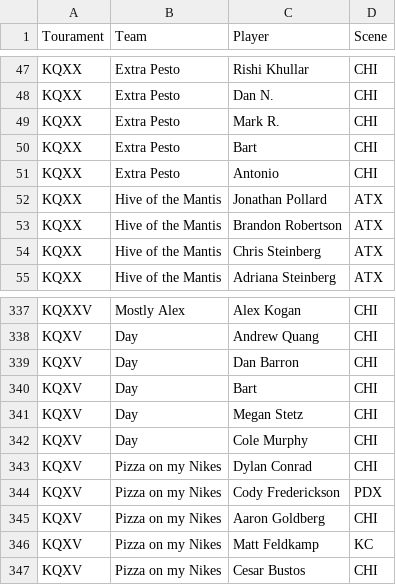
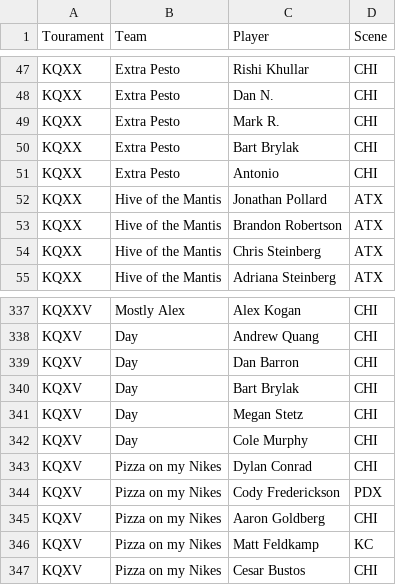
Before and after one commit to dshupp/KQTrueSkill, a CSV file: KQTrueSkill/datasets/Midwest players.csv, drawn as a sheet; only a part is shown, gaps mark what is left out.

```diff
--- a/KQTrueSkill/datasets/Midwest players.csv
+++ b/KQTrueSkill/datasets/Midwest players.csv
@@ -49,3 +49,3 @@ KQXX,Extra Pesto,Dan N.,CHI
 KQXX,Extra Pesto,Mark R.,CHI
-KQXX,Extra Pesto,Bart,CHI
+KQXX,Extra Pesto,Bart Brylak,CHI
 KQXX,Extra Pesto,Antonio,CHI
@@ -339,3 +339,3 @@ KQXV,Day,Andrew Quang,CHI
 KQXV,Day,Dan Barron,CHI
-KQXV,Day,Bart,CHI
+KQXV,Day,Bart Brylak,CHI
 KQXV,Day,Megan Stetz,CHI
```
Also changed, not shown: KQTrueSkill/datasets/2019 Players.csv, KQTrueSkill/datasets/SF-PDX-SEA-LA Players.csv, 9 other files.
